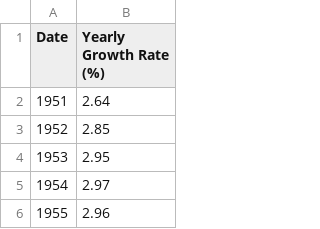
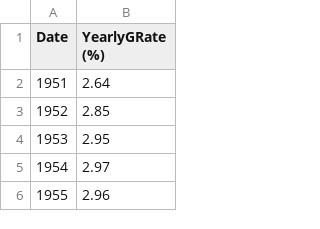
Before and after one commit to shafay07/Malaysian-population, a CSV file: yearrate.csv, drawn as a sheet; only a part is shown.

```diff
--- a/yearrate.csv
+++ b/yearrate.csv
@@ -1,2 +1,2 @@
-Date,Yearly Growth Rate (%)
+Date,YearlyGRate (%)
 1951,2.64
```
Also changed, not shown: population.csv, 2 other files.
